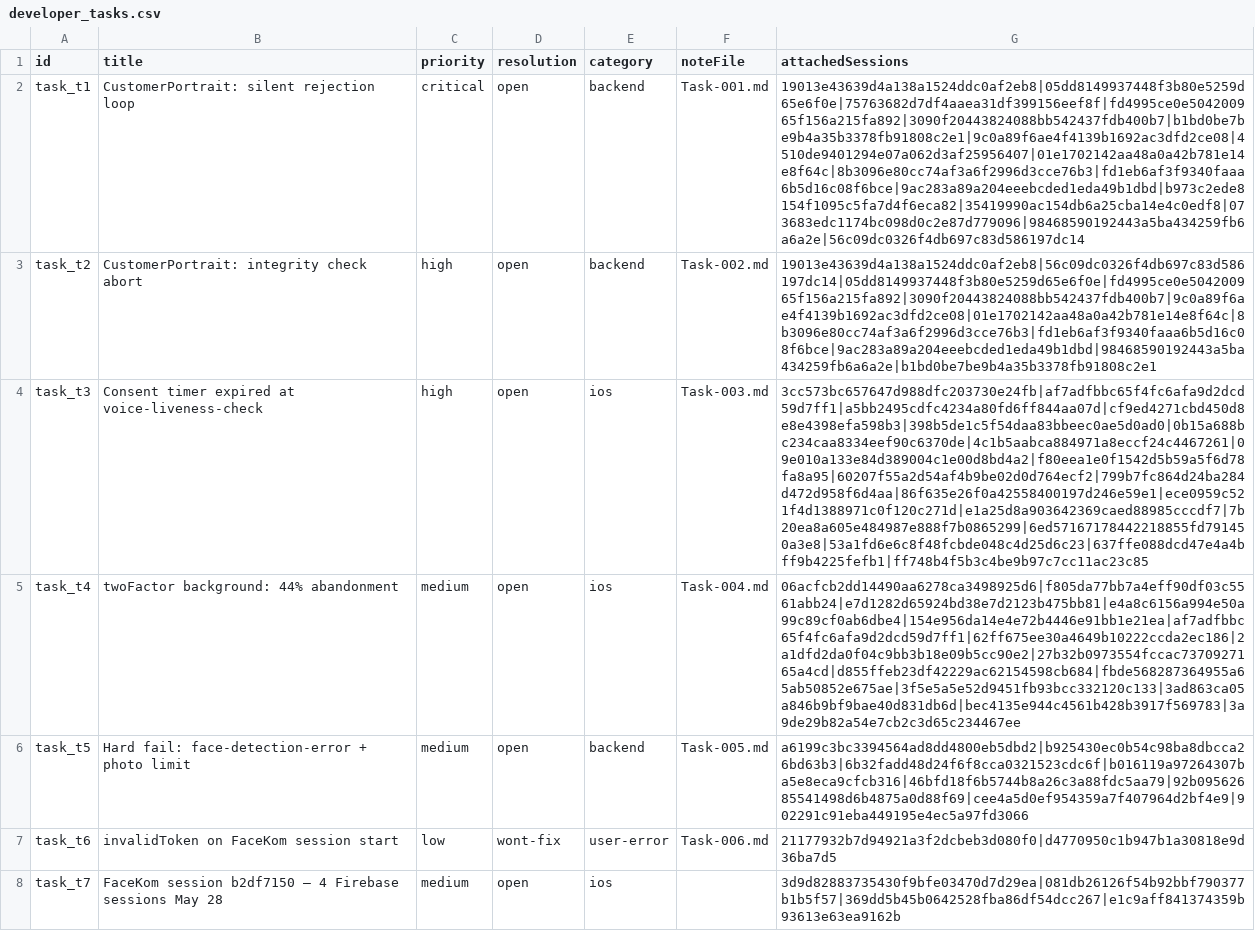
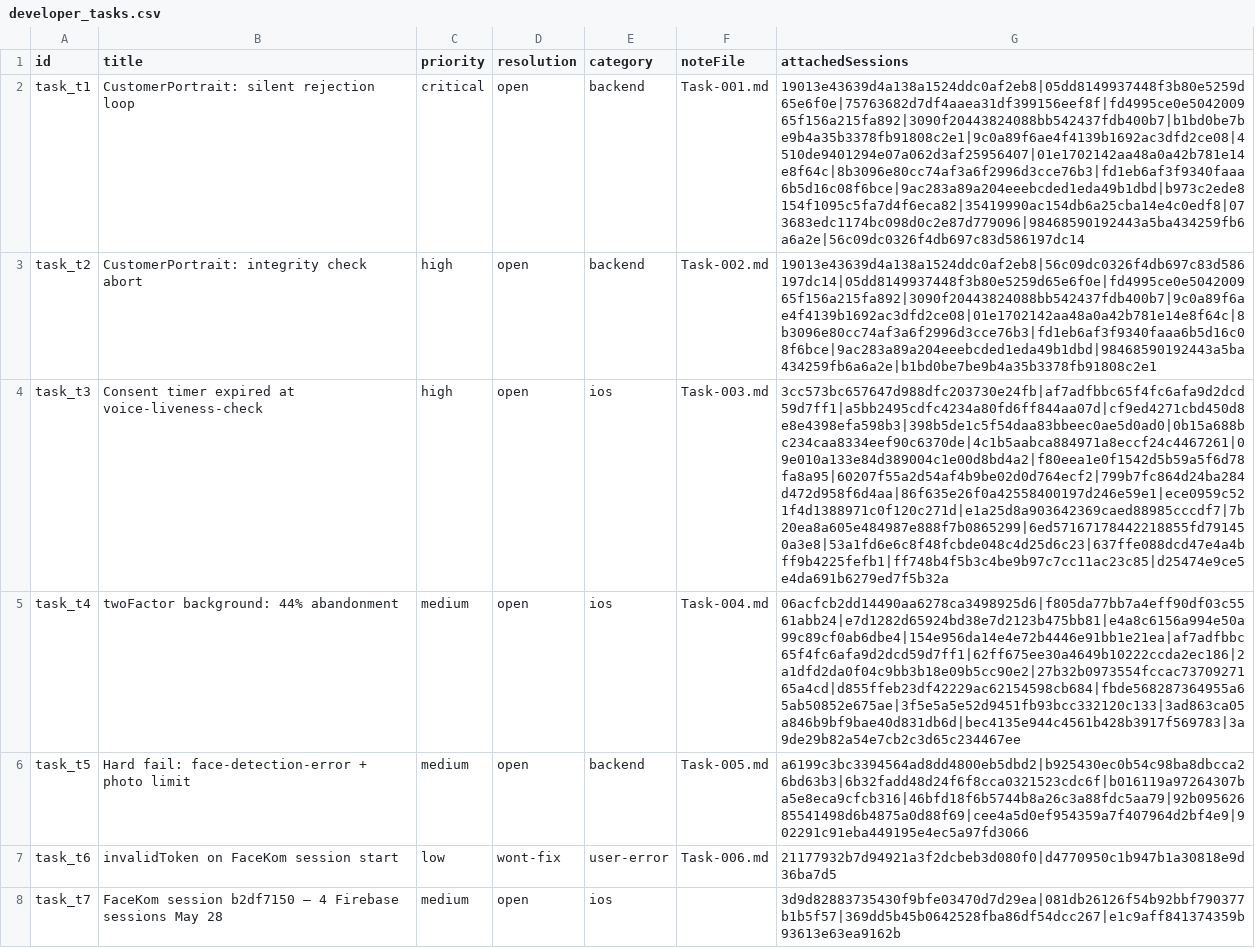
Before and after one commit to glizik/GFK, a CSV file: data/developer_tasks.csv, drawn as a sheet; only a part is shown; the diff covers the shown part only; the diff names each change by its address in the sheet, - before the commit and + after, or states it on an @@ line.

Commit message:
data(tasks): task_t8 stop() throws (22 sessions); +1 consent session to t3

```diff
--- a/data/developer_tasks.csv
+++ b/data/developer_tasks.csv
-G4 (attachedSessions): 3cc573bc657647d988dfc203730e24fb|af7adfbbc65f4fc6afa9d2dcd59d7ff1|a5bb2495cdfc4234a80fd6ff844aa07d|cf9ed4271cbd450d8e8e4398efa598b3|398b5de1c5f54daa83bbeec0ae5d0ad0|0b15a688bc234caa8334eef90c6370de|4c1b5aabca884971a8eccf24c4467261|09e010a133e84d389004c1e00d8bd4a2|f80eea1e0f1542d5b59a5f6d78fa8a95|60207f55a2d54af4b9be02d0d764ecf2|799b7fc864d24ba284d472d958f6d4aa|86f635e26f0a42558400197d246e59e1|ece0959c521f4d1388971c0f120c271d|e1a25d8a903642369caed88985cccdf7|7b20ea8a605e484987e888f7b0865299|6ed57167178442218855fd791450a3e8|53a1fd6e6c8f48fcbde048c4d25d6c23|637ffe088dcd47e4a4bff9b4225fefb1|ff748b4f5b3c4be9b97c7cc11ac23c85
+G4 (attachedSessions): 3cc573bc657647d988dfc203730e24fb|af7adfbbc65f4fc6afa9d2dcd59d7ff1|a5bb2495cdfc4234a80fd6ff844aa07d|cf9ed4271cbd450d8e8e4398efa598b3|398b5de1c5f54daa83bbeec0ae5d0ad0|0b15a688bc234caa8334eef90c6370de|4c1b5aabca884971a8eccf24c4467261|09e010a133e84d389004c1e00d8bd4a2|f80eea1e0f1542d5b59a5f6d78fa8a95|60207f55a2d54af4b9be02d0d764ecf2|799b7fc864d24ba284d472d958f6d4aa|86f635e26f0a42558400197d246e59e1|ece0959c521f4d1388971c0f120c271d|e1a25d8a903642369caed88985cccdf7|7b20ea8a605e484987e888f7b0865299|6ed57167178442218855fd791450a3e8|53a1fd6e6c8f48fcbde048c4d25d6c23|637ffe088dcd47e4a4bff9b4225fefb1|ff748b4f5b3c4be9b97c7cc11ac23c85|d25474e9ce5e4da691b6279ed7f5b32a
```
Also changed, not shown: 1 added row elsewhere in this file.
